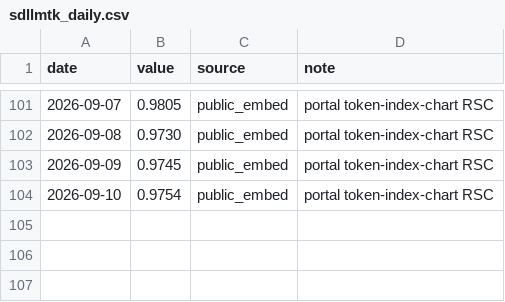
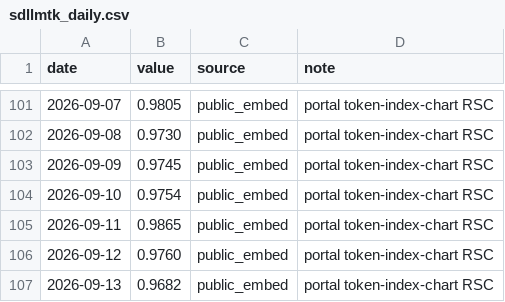
Before and after one commit to novaevo905/llm-market-dashboard, a CSV file: scripts/sdllmtk_daily.csv, drawn as a sheet; only a part is shown, gaps mark what is left out; the diff names each change by its address in the sheet, - before the commit and + after, or states it on an @@ line.

```diff
--- a/scripts/sdllmtk_daily.csv
+++ b/scripts/sdllmtk_daily.csv
+row 105: 2026-09-11 | 0.9865 | public_embed | portal token-index-chart RSC
+row 106: 2026-09-12 | 0.9760 | public_embed | portal token-index-chart RSC
+row 107: 2026-09-13 | 0.9682 | public_embed | portal token-index-chart RSC
```
Also changed, not shown: scripts/expenditure_proxy_daily.csv, 2 other files.
